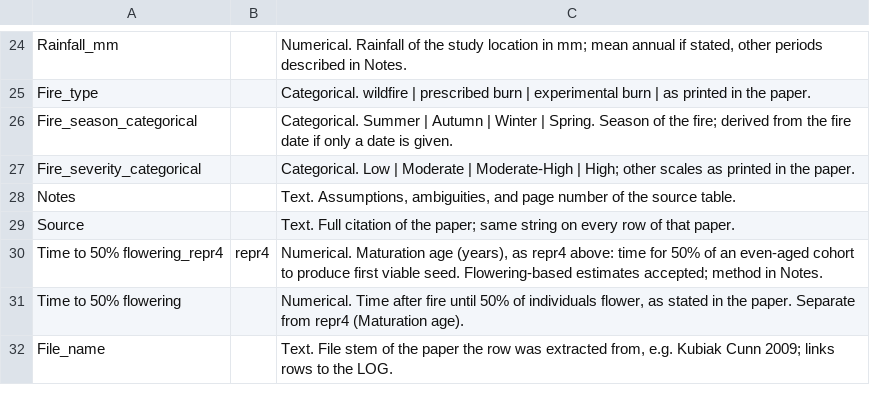
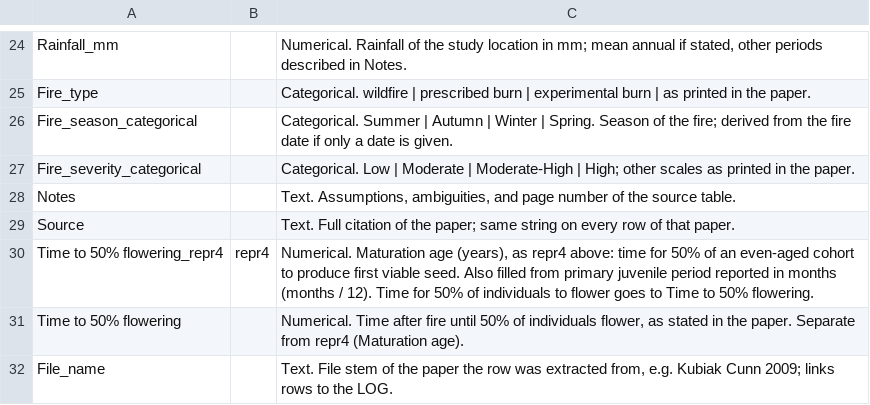
Before and after one commit to jesstytam/dewc, a CSV file: data/inference_test/references/metadata.csv, drawn as a sheet; only a part is shown, gaps mark what is left out.

Commit message:
ran a few trials to extract data, uploading results and logs

```diff
--- a/data/inference_test/references/metadata.csv
+++ b/data/inference_test/references/metadata.csv
@@ -29,3 +29,3 @@ Notes,,"Text. Assumptions, ambiguities, and page number of the source table.",,
 Source,,Text. Full citation of the paper; same string on every row of that paper.,,
-Time to 50% flowering_repr4,repr4,"Numerical. Maturation age (years), as repr4 above: time for 50% of an even-aged cohort to produce first viable seed. Flowering-based estimates accepted; method in Notes.",,
+Time to 50% flowering_repr4,repr4,"Numerical. Maturation age (years), as repr4 above: time for 50% of an even-aged cohort to produce first viable seed. Also filled from primary juvenile period reported in months (months / 12). Time for 50% of individuals to flower goes to Time to 50% flowering.",,
 Time to 50% flowering,,"Numerical. Time after fire until 50% of individuals flower, as stated in the paper. Separate from repr4 (Maturation age).",,
```
Also changed, not shown: 46 other files.
